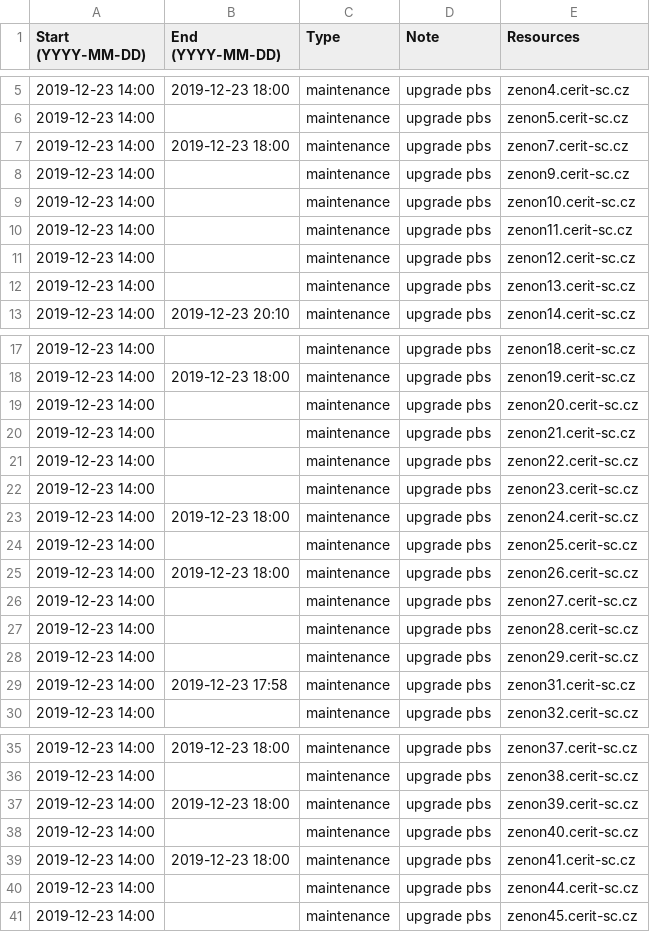
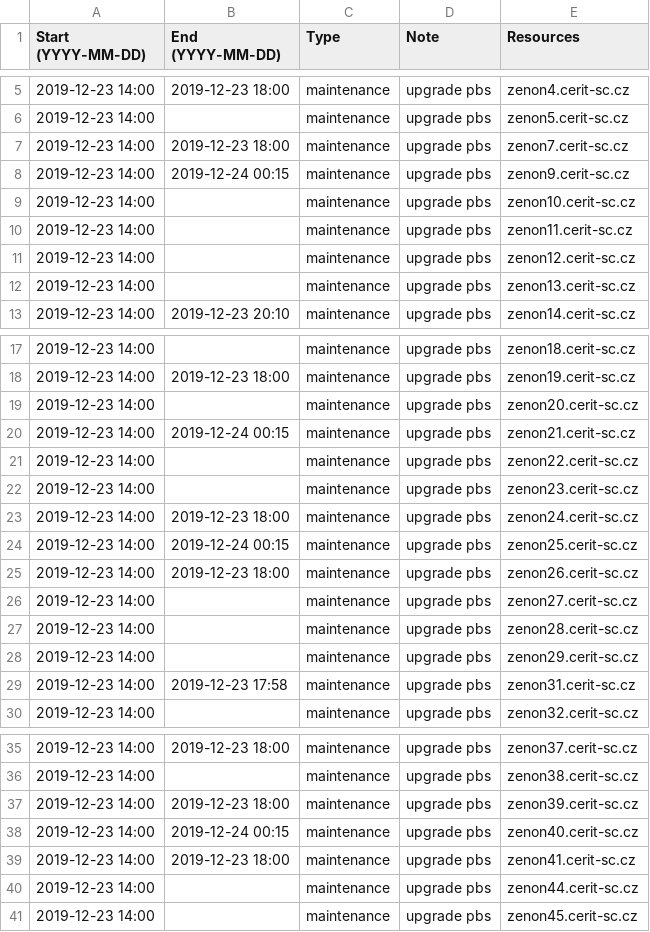
Before and after one commit to CERIT-SC/cerit-maintenance, a CSV file: maintenance.csv, drawn as a sheet; only a part is shown, gaps mark what is left out.

Commit message:
konec maintenance zenony

```diff
--- a/maintenance.csv
+++ b/maintenance.csv
@@ -7,3 +7,3 @@ Start (YYYY-MM-DD),End (YYYY-MM-DD),Type,Note,Resources
 2019-12-23 14:00,2019-12-23 18:00,maintenance,"upgrade pbs",zenon7.cerit-sc.cz
-2019-12-23 14:00,,maintenance,"upgrade pbs",zenon9.cerit-sc.cz
+2019-12-23 14:00,2019-12-24 00:15,maintenance,"upgrade pbs",zenon9.cerit-sc.cz
 2019-12-23 14:00,,maintenance,"upgrade pbs",zenon10.cerit-sc.cz
@@ -19,3 +19,3 @@ Start (YYYY-MM-DD),End (YYYY-MM-DD),Type,Note,Resources
 2019-12-23 14:00,,maintenance,"upgrade pbs",zenon20.cerit-sc.cz
-2019-12-23 14:00,,maintenance,"upgrade pbs",zenon21.cerit-sc.cz
+2019-12-23 14:00,2019-12-24 00:15,maintenance,"upgrade pbs",zenon21.cerit-sc.cz
 2019-12-23 14:00,,maintenance,"upgrade pbs",zenon22.cerit-sc.cz
@@ -23,3 +23,3 @@ Start (YYYY-MM-DD),End (YYYY-MM-DD),Type,Note,Resources
 2019-12-23 14:00,2019-12-23 18:00,maintenance,"upgrade pbs",zenon24.cerit-sc.cz
-2019-12-23 14:00,,maintenance,"upgrade pbs",zenon25.cerit-sc.cz
+2019-12-23 14:00,2019-12-24 00:15,maintenance,"upgrade pbs",zenon25.cerit-sc.cz
 2019-12-23 14:00,2019-12-23 18:00,maintenance,"upgrade pbs",zenon26.cerit-sc.cz
@@ -37,3 +37,3 @@ Start (YYYY-MM-DD),End (YYYY-MM-DD),Type,Note,Resources
 2019-12-23 14:00,2019-12-23 18:00,maintenance,"upgrade pbs",zenon39.cerit-sc.cz
-2019-12-23 14:00,,maintenance,"upgrade pbs",zenon40.cerit-sc.cz
+2019-12-23 14:00,2019-12-24 00:15,maintenance,"upgrade pbs",zenon40.cerit-sc.cz
 2019-12-23 14:00,2019-12-23 18:00,maintenance,"upgrade pbs",zenon41.cerit-sc.cz
```
